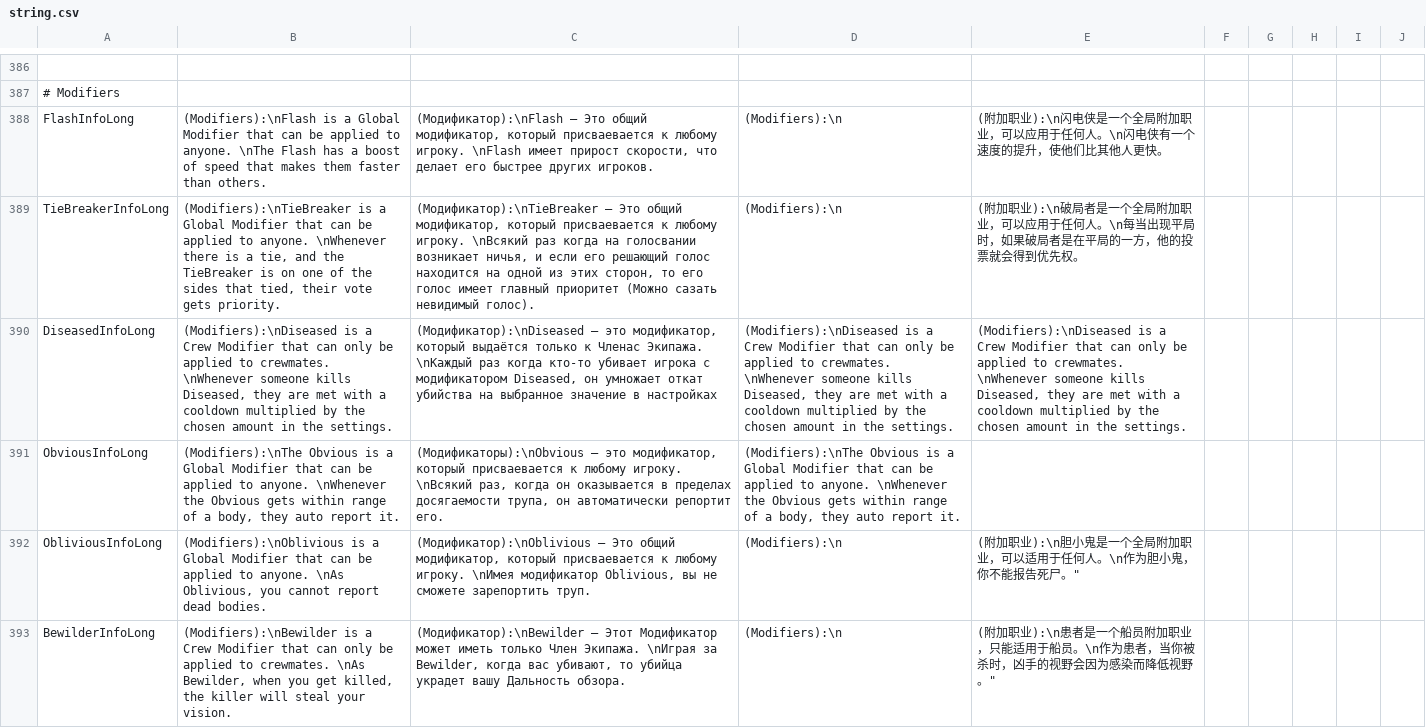
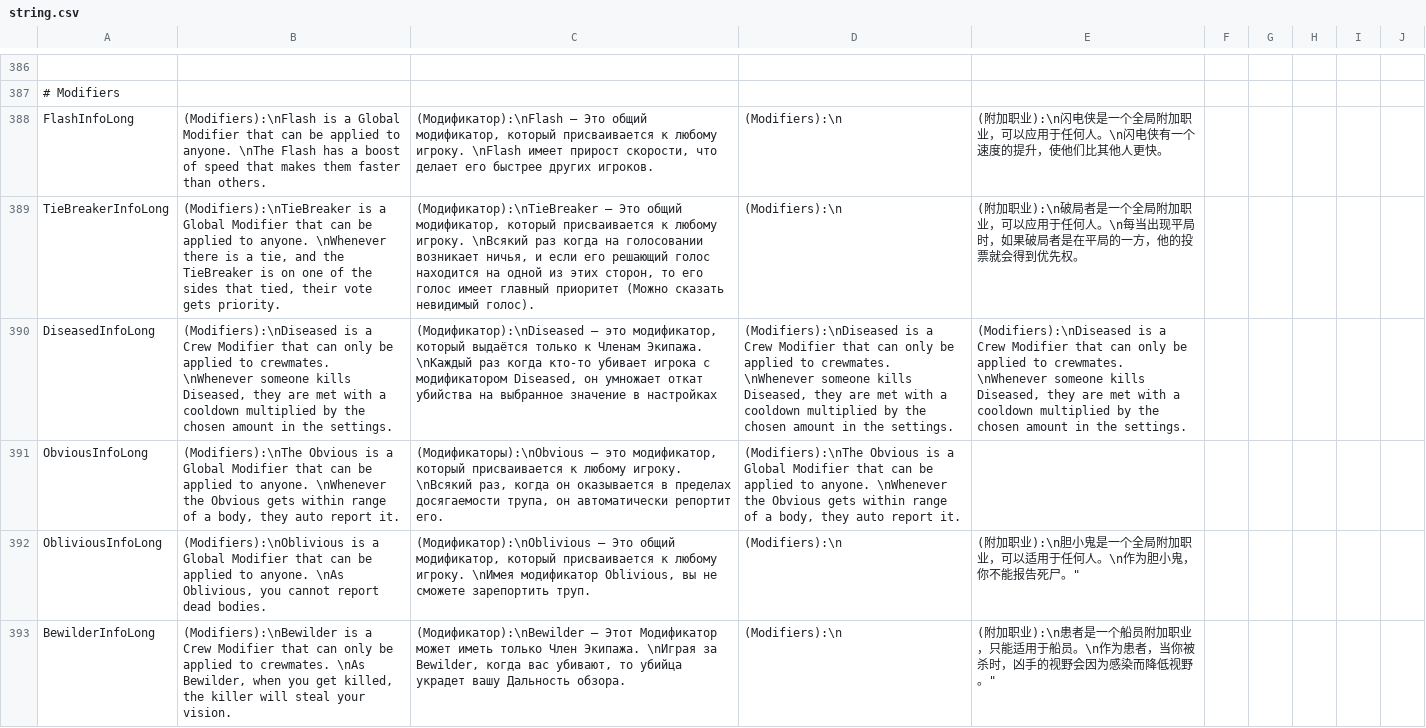
Before and after one commit to discus-sions/TownOfHost-TheOtherRoles, a CSV file: Resources/string.csv, drawn as a sheet; only a part is shown, gaps mark what is left out; the diff covers the shown part only; the diff names each change by its address in the sheet, - before the commit and + after, or states it on an @@ line.

Commit message:
Fix text

```diff
--- a/Resources/string.csv
+++ b/Resources/string.csv
-C388: …модификатор, который присваевается к любому…
+C388: …модификатор, который присваивается к любому…
-C389: …модификатор, который присваевается к любому игроку. \nВсякий раз когда на голосвании возникает ничья, и если его решающий голос находится на одной из этих сторон, то его голос имеет главный приоритет (Можно сазать невидимый голос).
+C389: …модификатор, который присваивается к любому игроку. \nВсякий раз когда на голосовании возникает ничья, и если его решающий голос находится на одной из этих сторон, то его голос имеет главный приоритет (Можно сказать невидимый голос).
-C390: …только к Членас Экипажа. \nКаждый…
+C390: …только к Членам Экипажа. \nКаждый…
-C391: …модификатор, который присваевается к любому…
+C391: …модификатор, который присваивается к любому…
-C392: …модификатор, который присваевается к любому…
+C392: …модификатор, который присваивается к любому…
```
Also changed, not shown: 31 edited cells elsewhere in this file.
